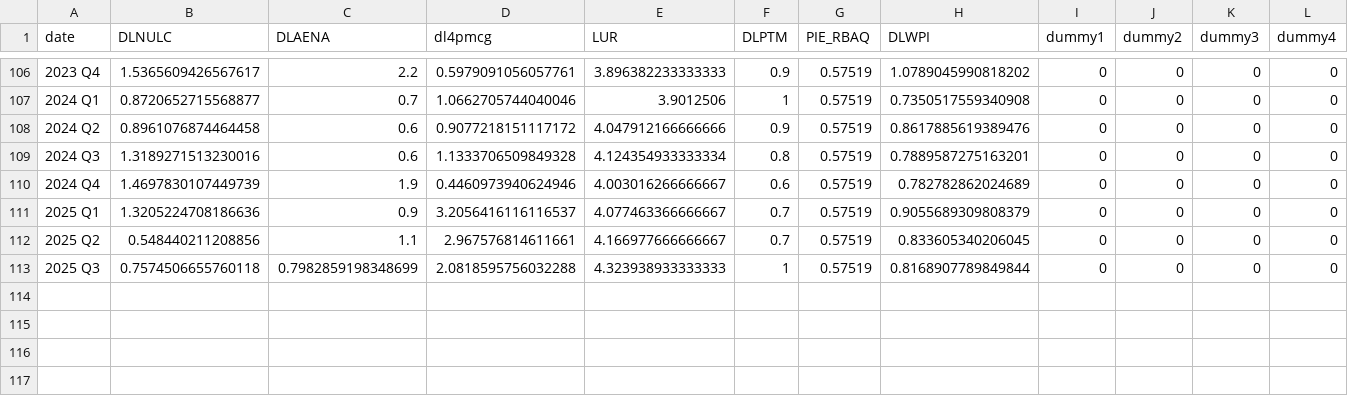
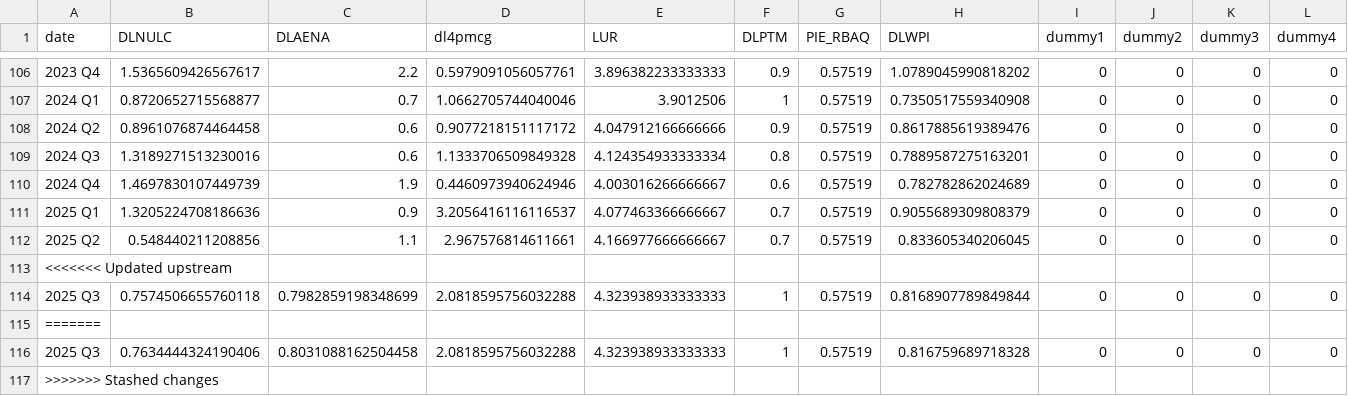
Before and after one commit to igross/nairu, a CSV file: docs/data/est_data.csv, drawn as a sheet; only a part is shown, gaps mark what is left out.

```diff
--- a/docs/data/est_data.csv
+++ b/docs/data/est_data.csv
@@ -112,2 +112,6 @@ date,DLNULC,DLAENA,dl4pmcg,LUR,DLPTM,PIE_RBAQ,DLWPI,dummy1,dummy2,dummy3,dummy4
 2025 Q2,0.548440211208856,1.1,2.967576814611661,4.166977666666667,0.7,0.57519,0.833605340206045,0,0,0,0
+<<<<<<< Updated upstream
 2025 Q3,0.7574506655760118,0.7982859198348699,2.0818595756032288,4.323938933333333,1,0.57519,0.8168907789849844,0,0,0,0
+=======
+2025 Q3,0.7634444324190406,0.8031088162504458,2.0818595756032288,4.323938933333333,1,0.57519,0.816759689718328,0,0,0,0
+>>>>>>> Stashed changes
```
Also changed, not shown: docs/data/posterior_summary_params_wpi_no_inflation.csv, 31 other files.
